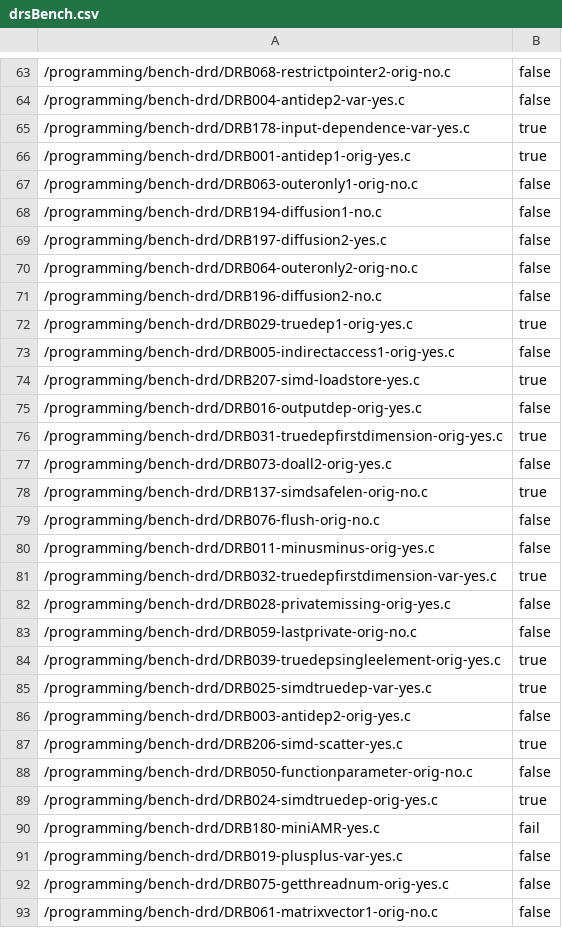
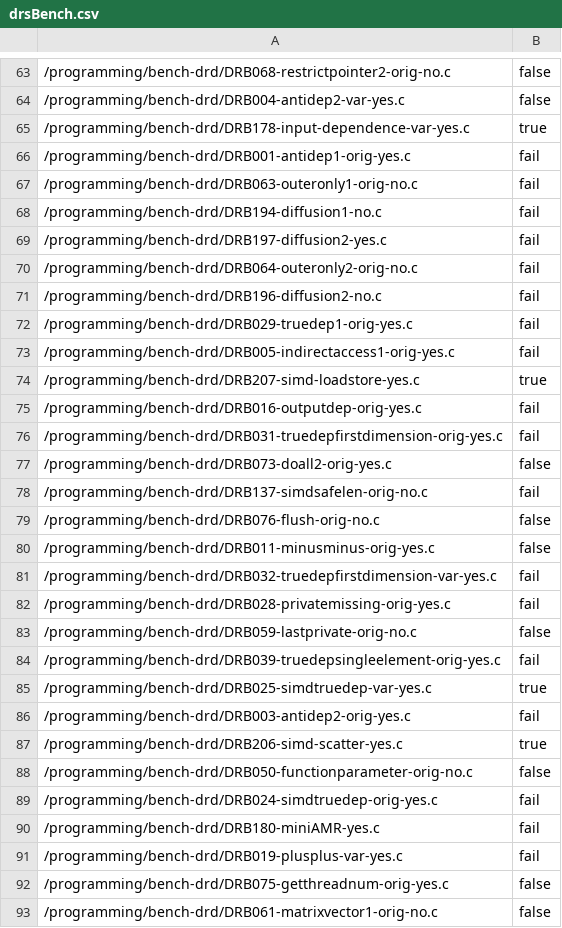
Before and after one commit to JShim-CS/ompdart-DRS-extension, a CSV file: drsBench.csv, drawn as a sheet; only a part is shown, gaps mark what is left out; the diff covers the shown part only; the diff names each change by its address in the sheet, - before the commit and + after, or states it on an @@ line.

Commit message:
setting up values is almost done

```diff
--- a/drsBench.csv
+++ b/drsBench.csv
-B66: true
+B66: fail
-B67:B71: false
+B67:B71: fail
-B72: true
+B72: fail
-B73: false
+B73: fail
-B75: false
+B75: fail
-B76: true
+B76: fail
-B78: true
+B78: fail
-B81: true
+B81: fail
-B82: false
+B82: fail
-B84: true
+B84: fail
-B86: false
+B86: fail
-B89: true
+B89: fail
-B91: false
+B91: fail
```
Also changed, not shown: 22 edited cells elsewhere in this file, 6 other files.
